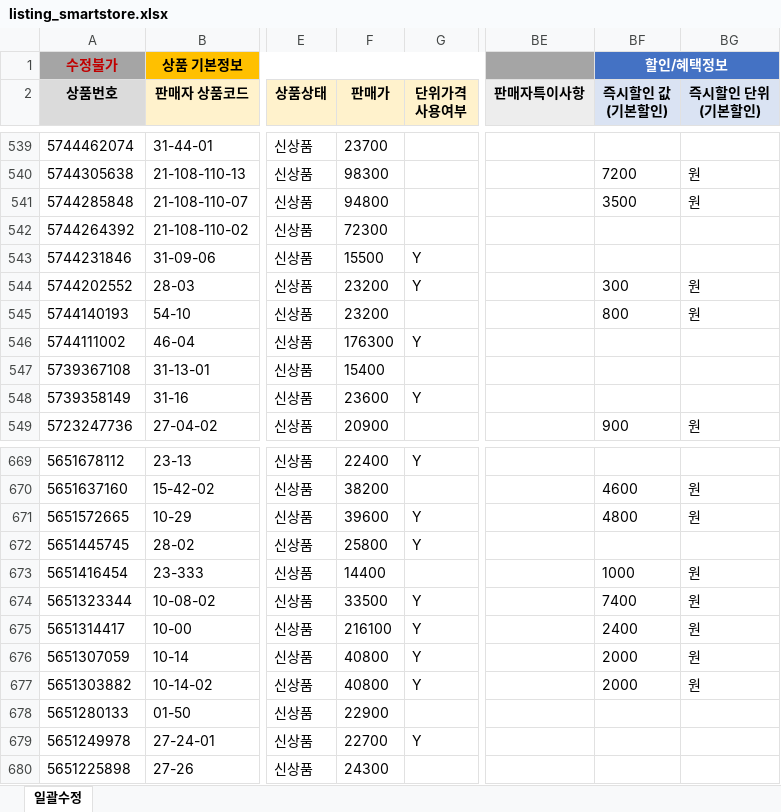
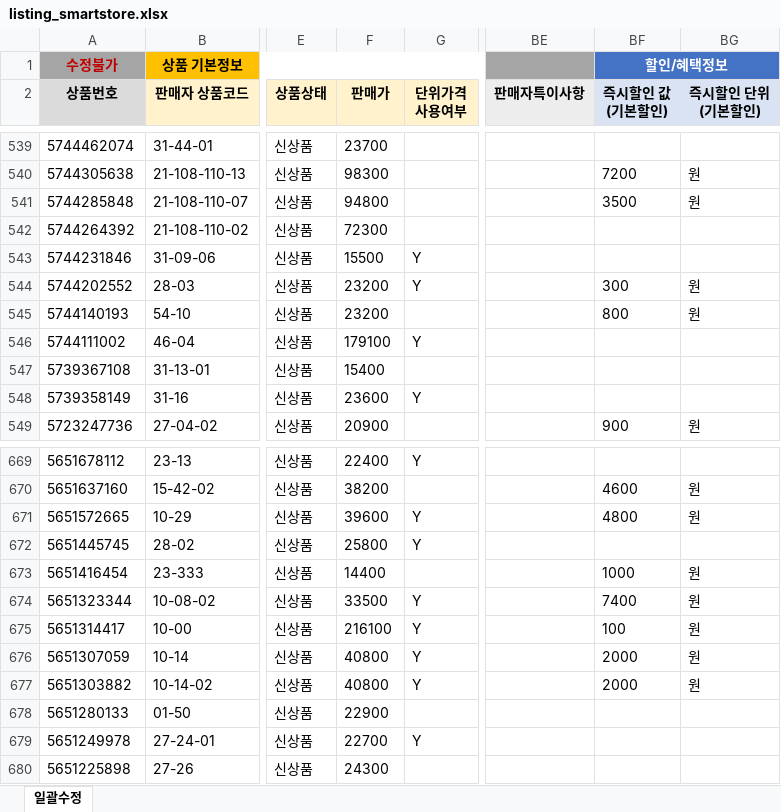
Before and after one commit to OURPROJECTDAO/work-automation-app, an Excel workbook: reference/listing_smartstore.xlsx, sheet 일괄수정, drawn as a sheet; only a part is shown, gaps mark what is left out; values as stored, in another font and other column widths than the file's, no borders; the diff covers the shown part only; the diff names each change by its address in the sheet, - before the commit and + after, or states it on an @@ line.

```diff
--- a/reference/listing_smartstore.xlsx (sheet 일괄수정)
+++ b/reference/listing_smartstore.xlsx (sheet 일괄수정)
-F546 (판매가): 176300
+F546 (판매가): 179100
-BF675 (즉시할인 값 (기본할인)): 2400
+BF675 (즉시할인 값 (기본할인)): 100
```
Also changed, not shown: 6 edited cells elsewhere in this sheet.
